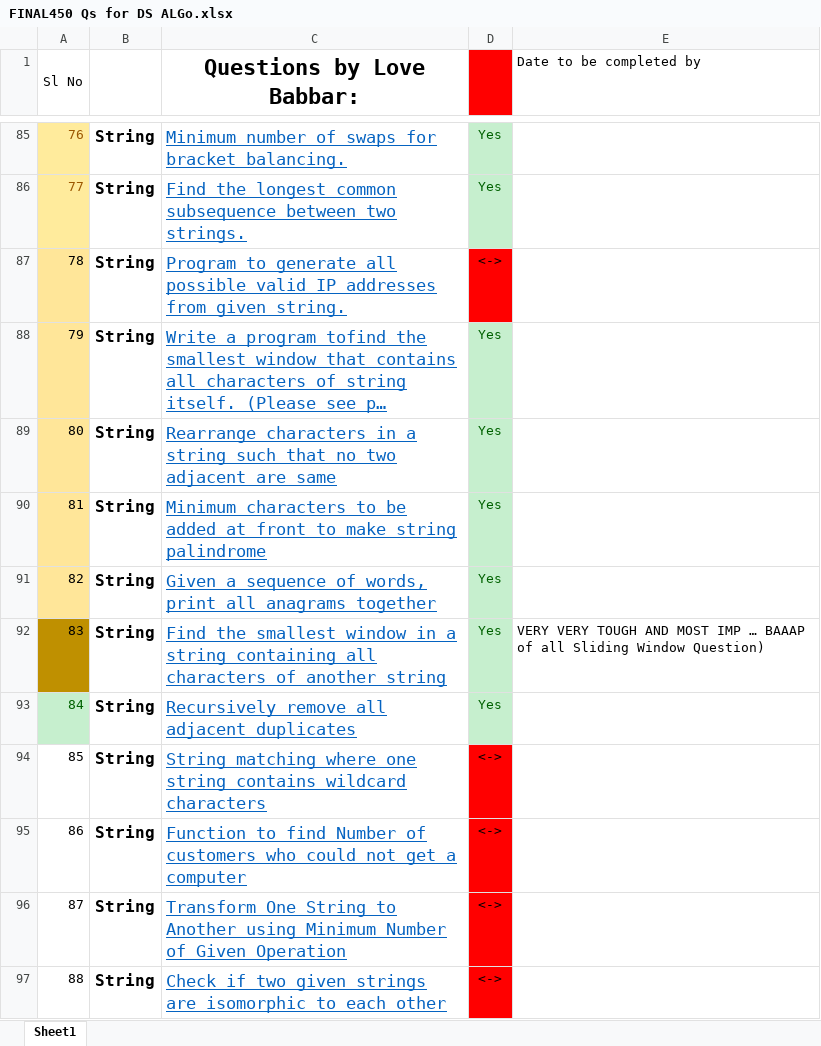
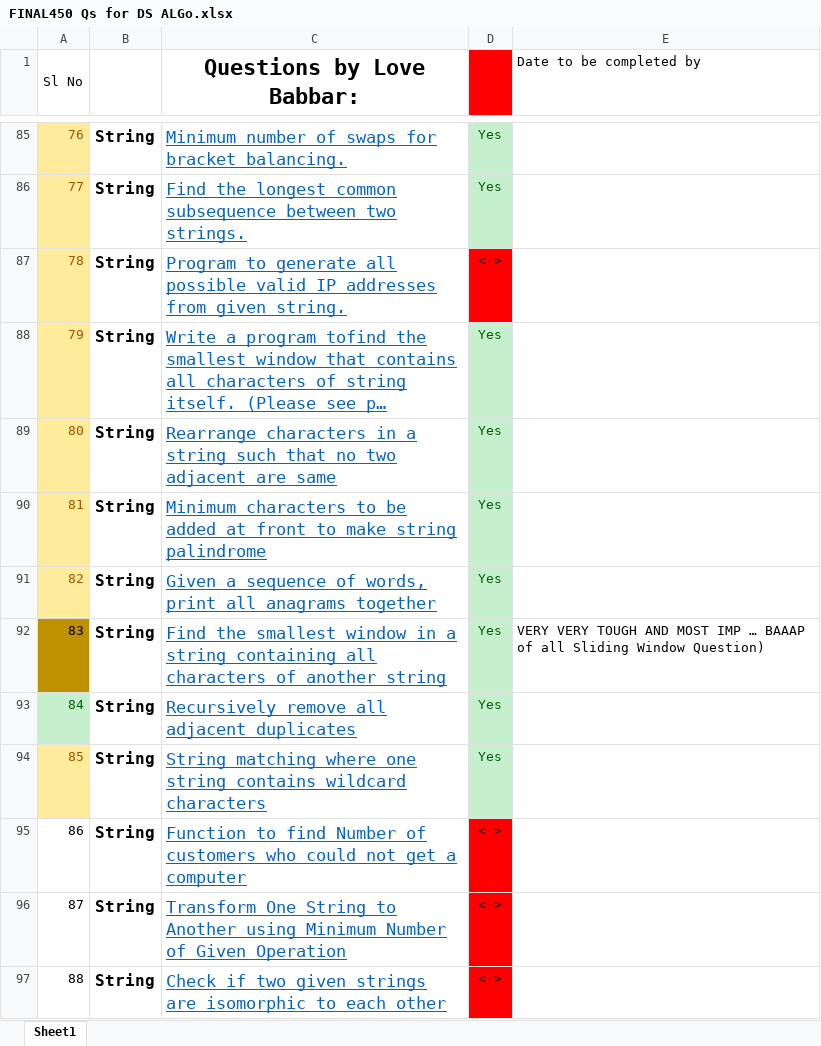
Before and after one commit to Abhrajyoti00/Data-Structures-and-Algorithms, an Excel workbook: 450 Questions for DSA/FINAL450 Qs for DS ALGo.xlsx, sheet Sheet1, drawn as a sheet; only a part is shown, gaps mark what is left out; long unchanged cells end in …; values as stored, in another font and other column widths than the file's, no borders; the diff names each change by its address in the sheet, - before the commit and + after, or states it on an @@ line.

```diff
--- a/450 Questions for DSA/FINAL450 Qs for DS ALGo.xlsx (sheet Sheet1)
+++ b/450 Questions for DSA/FINAL450 Qs for DS ALGo.xlsx (sheet Sheet1)
-A87:A91 text colour: black
+A87:A91 text colour: #9C5700
@@ A94 text colour: black → #9C5700, fill: none → #FFEB9C @@
-D94: <->
+D94: Yes
@@ D94 fill: #FF0000 → #C6EFCE, text colour: black → #006100 @@
```
Also changed, not shown: 1 other file.
